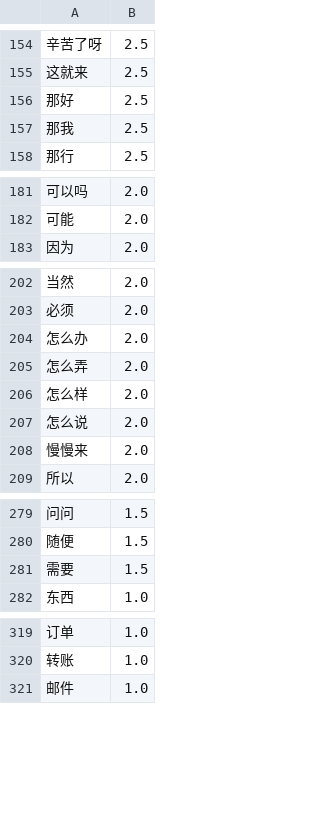
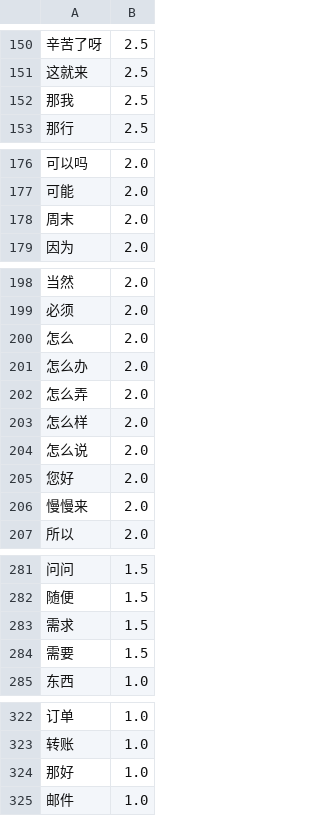
Before and after one commit to 904177233/ximake-keyboard, a TSV file: ios/Shared/dict/chat_priority.tsv, drawn as a sheet; only a part is shown, gaps mark what is left out; removed rows and columns are numbered as before the commit, all else as after; the diff covers the shown part only; the diff names each change by its address in the sheet, - before the commit and + after, or states it on an @@ line.

```diff
--- a/ios/Shared/dict/chat_priority.tsv
+++ b/ios/Shared/dict/chat_priority.tsv
-row 156: 那好 | 2.5
+row 178: 周末 | 2.0
+row 200: 怎么 | 2.0
+row 205: 您好 | 2.0
+row 283: 需求 | 1.5
+row 324: 那好 | 1.0
```
Also changed, not shown: 5 added rows, 5 removed rows and 1 edited cell elsewhere in this file, ios/Shared/dict/base_dict.tsv, 23 other files.
